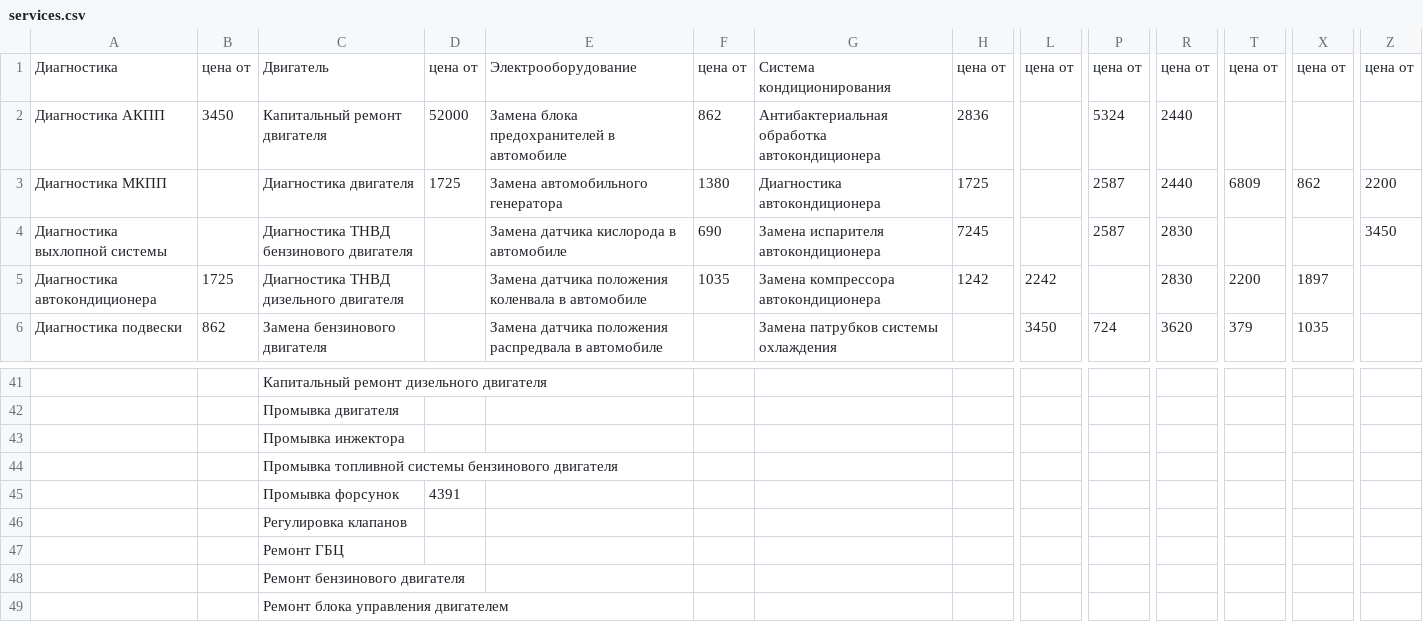
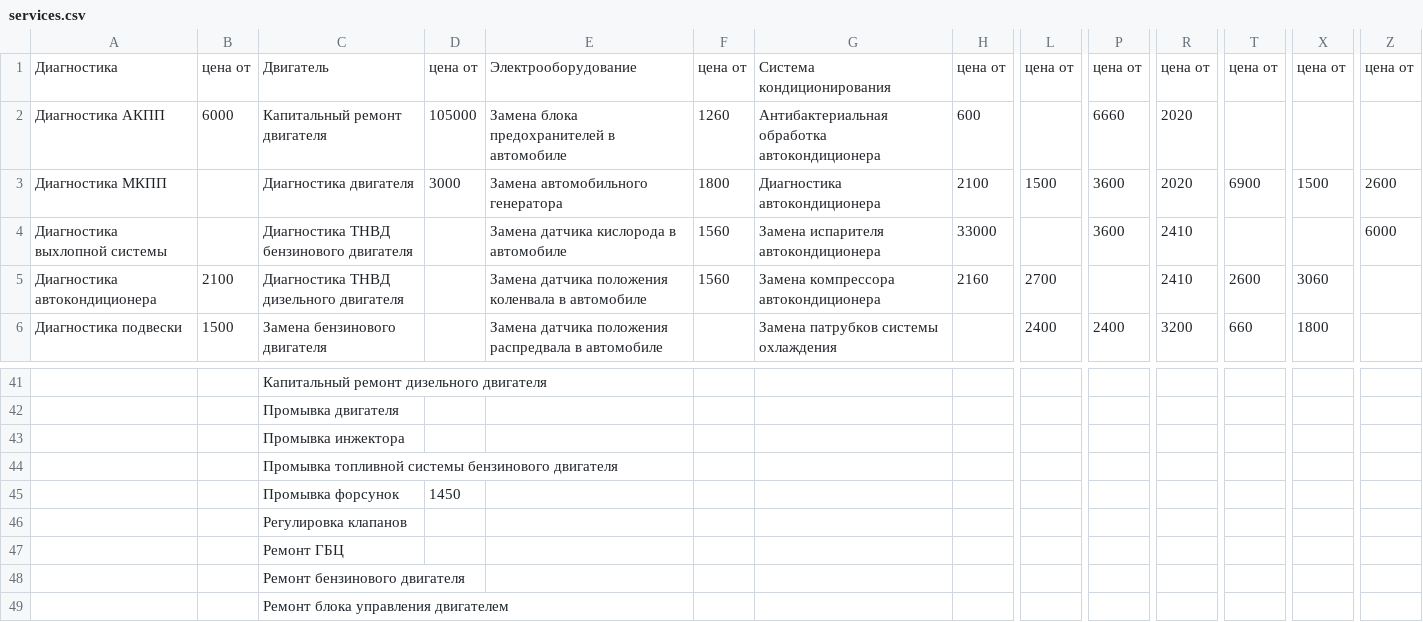
Before and after one commit to alexsab-ru/astro-main-service-kia-samara, a CSV file: src/data/tables/services.csv, drawn as a sheet; only a part is shown, gaps mark what is left out; the diff covers the shown part only; the diff names each change by its address in the sheet, - before the commit and + after, or states it on an @@ line.

Commit message:
Update services.csv

```diff
--- a/src/data/tables/services.csv
+++ b/src/data/tables/services.csv
-B2: 3450
+B2: 6000
-D2: 52000
+D2: 105000
-F2: 862
+F2: 1260
-H2: 2836
+H2: 600
-P2: 5324
+P2: 6660
-R2:R3: 2440
+R2:R3: 2020
-D3: 1725
+D3: 3000
-F3: 1380
+F3: 1800
-H3: 1725
+H3: 2100
-L3: (empty)
+L3: 1500
-P3:P4: 2587
+P3:P4: 3600
-T3: 6809
+T3: 6900
-X3: 862
+X3: 1500
-Z3: 2200
+Z3: 2600
-F4: 690
+F4: 1560
-H4: 7245
+H4: 33000
-R4:R5: 2830
+R4:R5: 2410
-Z4: 3450
+Z4: 6000
-B5: 1725
+B5: 2100
-F5: 1035
+F5: 1560
-H5: 1242
+H5: 2160
-L5: 2242
+L5: 2700
-T5: 2200
+T5: 2600
-X5: 1897
+X5: 3060
-B6: 862
+B6: 1500
-L6: 3450
+L6: 2400
-P6: 724
+P6: 2400
-R6: 3620
+R6: 3200
-T6: 379
+T6: 660
-X6: 1035
+X6: 1800
-D45: 4391
+D45: 1450
```
Also changed, not shown: 88 edited cells elsewhere in this file.
